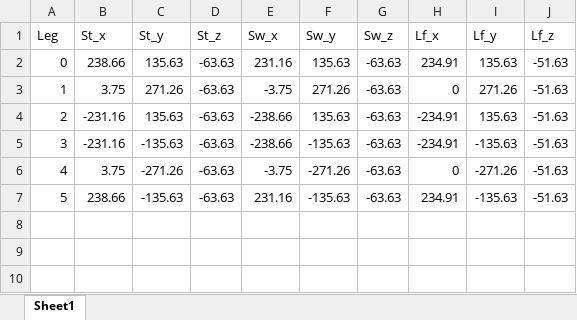
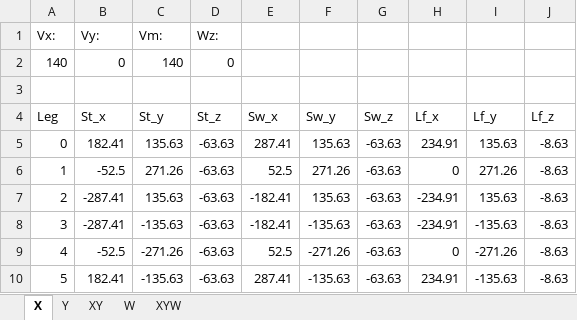
Before and after one commit to evan-vadeboncoeur/Hexapod-V3, an Excel workbook: Design/Mechanical Design/Kinematics/Body Kinematics Excel.xlsx, sheet X, drawn as a sheet; values as stored, in another font and other column widths than the file's, no borders; charts and pictures not drawn; addresses are those after the commit; the diff names each change by its address in the sheet, - before the commit and + after, or states it on an @@ line.

```diff
--- a/Design/Mechanical Design/Kinematics/Body Kinematics Excel.xlsx (sheet X)
+++ b/Design/Mechanical Design/Kinematics/Body Kinematics Excel.xlsx (sheet X)
-sheet tab: Sheet1
+sheet tab: X
+sheet tab: Y
+sheet tab: XY
+sheet tab: W
+sheet tab: XYW
+row 1: Vx: | Vy: | Vm: | Wz:
+row 2: 140 | 0 | 140 | 0
+row 3: (empty)
-B5 (St_x): 238.66
+B5 (St_x): 182.41
-E5 (Sw_x): 231.16
+E5 (Sw_x): 287.41
-J5:J10 (Lf_z): -51.63
+J5:J10 (Lf_z): -8.63
-B6 (St_x): 3.75
+B6 (St_x): -52.5
-E6 (Sw_x): -3.75
+E6 (Sw_x): 52.5
-B7:B8 (St_x): -231.16
+B7:B8 (St_x): -287.41
-E7:E8 (Sw_x): -238.66
+E7:E8 (Sw_x): -182.41
-B9 (St_x): 3.75
+B9 (St_x): -52.5
-E9 (Sw_x): -3.75
+E9 (Sw_x): 52.5
-B10 (St_x): 238.66
+B10 (St_x): 182.41
-E10 (Sw_x): 231.16
+E10 (Sw_x): 287.41
```
Also changed, not shown: charts or pictures, 3 other files.
